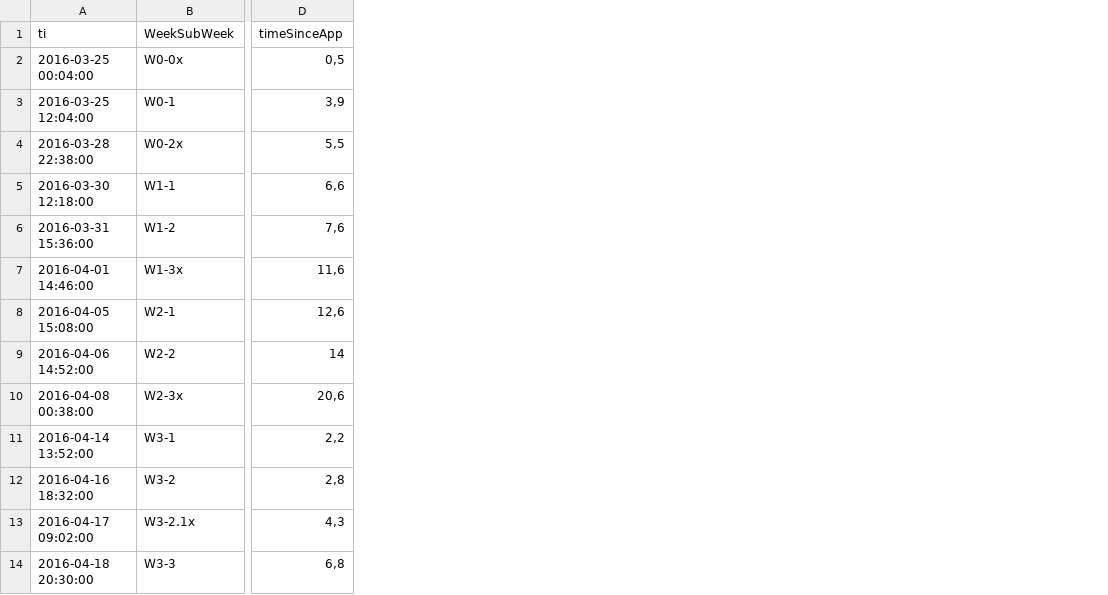
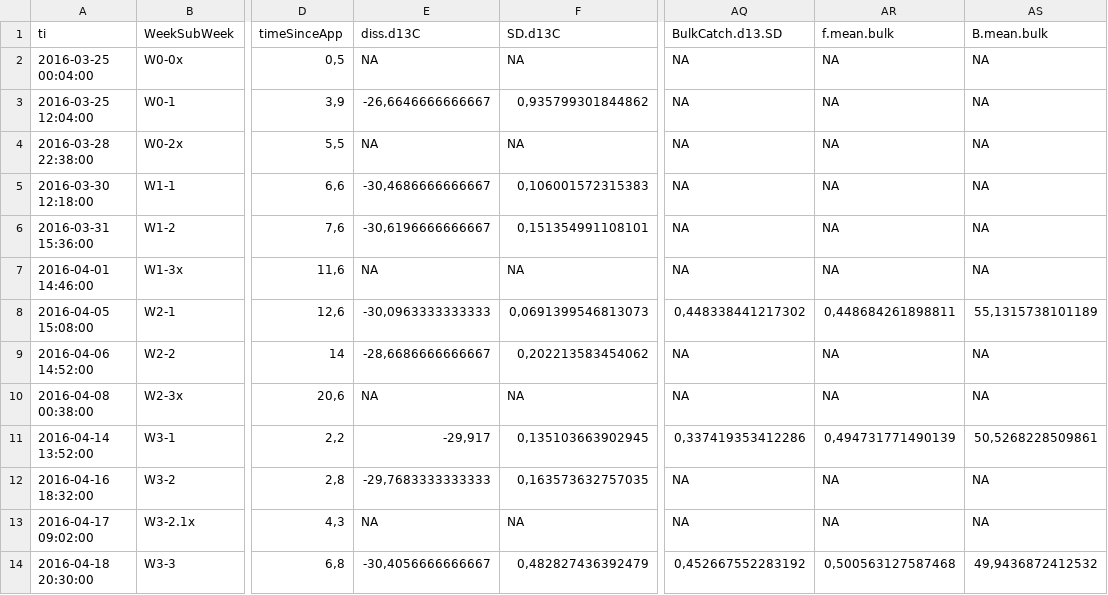
Before and after one commit to DayTimeChunks/HydrologicalMonitoring, a CSV file: Data/MassBalance_R.csv, drawn as a sheet; only a part is shown, gaps mark what is left out; the diff names each change by its address in the sheet, - before the commit and + after, or states it on an @@ line.

```diff
--- a/Data/MassBalance_R.csv
+++ b/Data/MassBalance_R.csv
+column E (diss.d13C), rows 2-14: NA | -26,6646666666667 | NA | -30,4686666666667 | -30,6196666666667 | NA | -30,0963333333333 | -28,6686666666667 | NA | -29,917 | -29,7683333333333 | NA | -30,4056666666667
+column F (SD.d13C), rows 2-14: NA | 0,935799301844862 | NA | 0,106001572315383 | 0,151354991108101 | NA | 0,0691399546813073 | 0,202213583454062 | NA | 0,135103663902945 | 0,163573632757035 | NA | 0,482827436392479
+column AQ (BulkCatch.d13.SD), rows 2-14: NA | NA | NA | NA | NA | NA | 0,448338441217302 | NA | NA | 0,337419353412286 | NA | NA | 0,452667552283192
+column AR (f.mean.bulk), rows 2-14: NA | NA | NA | NA | NA | NA | 0,448684261898811 | NA | NA | 0,494731771490139 | NA | NA | 0,500563127587468
+column AS (B.mean.bulk), rows 2-14: NA | NA | NA | NA | NA | NA | 55,1315738101189 | NA | NA | 50,5268228509861 | NA | NA | 49,9436872412532
```
Also changed, not shown: 22 other files.
